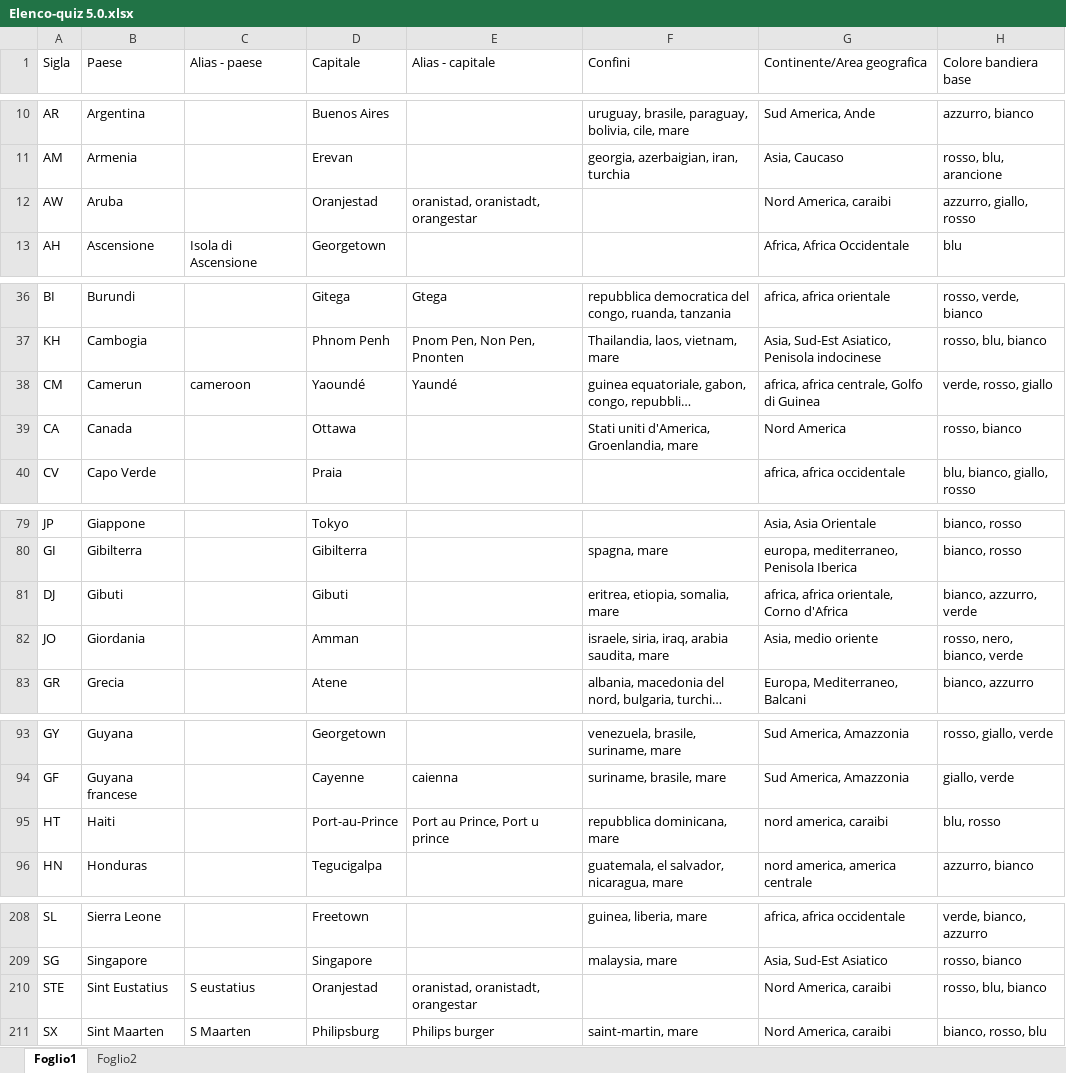
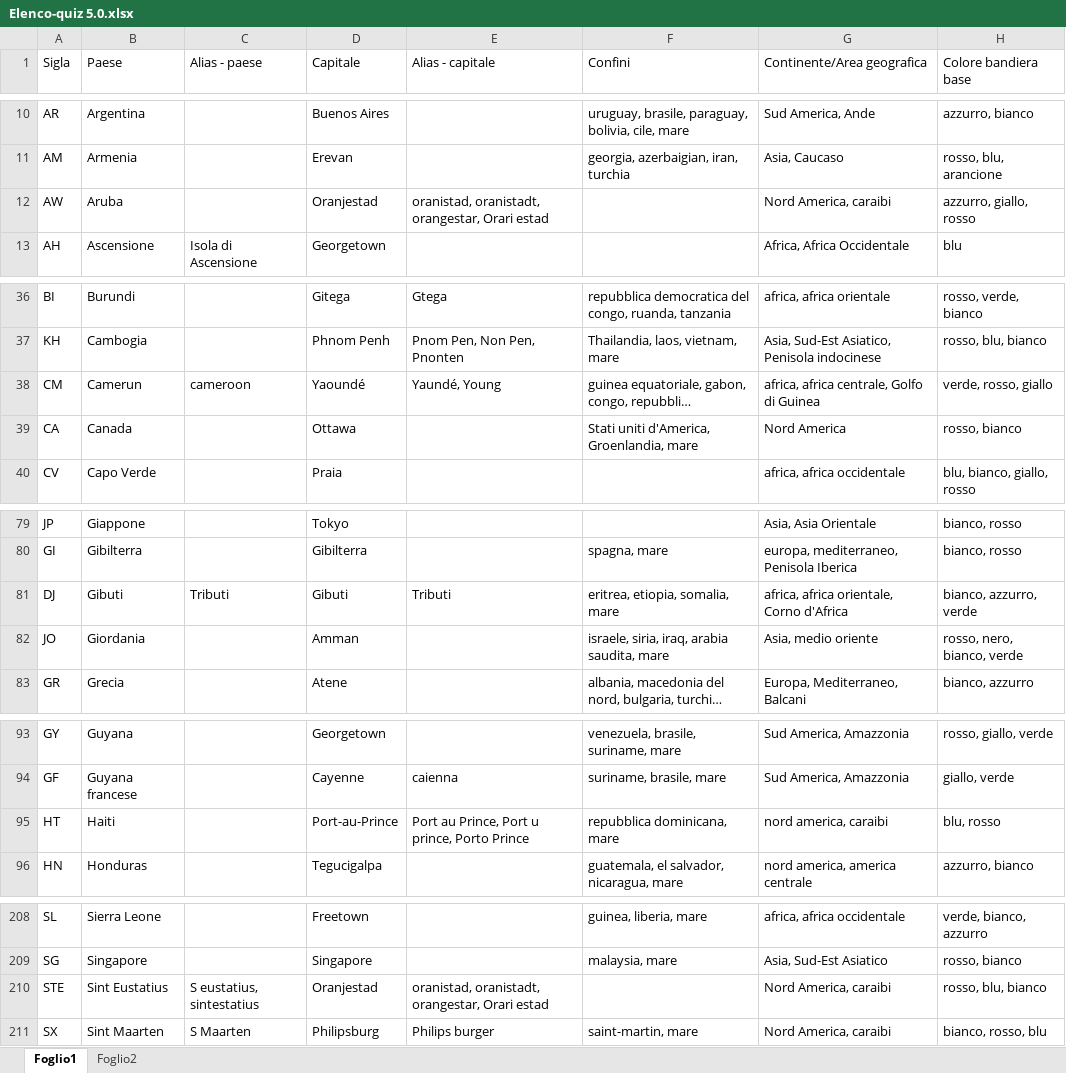
Before and after one commit to Kripsnark/QuizGeograficoDefinitivo, an Excel workbook: Elenco-quiz 5.0.xlsx, sheet Foglio1, drawn as a sheet; only a part is shown, gaps mark what is left out; long unchanged cells end in …; values as stored, in another font and other column widths than the file's, no borders; charts and pictures and table styles not drawn; the diff covers the shown part only; the diff names each change by its address in the sheet, - before the commit and + after, or states it on an @@ line.

```diff
--- a/Elenco-quiz 5.0.xlsx (sheet Foglio1)
+++ b/Elenco-quiz 5.0.xlsx (sheet Foglio1)
-E12 (Alias - capitale): oranistad, oranistadt, orangestar
+E12 (Alias - capitale): oranistad, oranistadt, orangestar, Orari estad
-E38 (Alias - capitale): Yaundé
+E38 (Alias - capitale): Yaundé, Young
-C81 (Alias - paese): (empty)
+C81 (Alias - paese): Tributi
-E81 (Alias - capitale): (empty)
+E81 (Alias - capitale): Tributi
-E95 (Alias - capitale): Port au Prince, Port u prince
+E95 (Alias - capitale): Port au Prince, Port u prince, Porto Prince
-C210 (Alias - paese): S eustatius
+C210 (Alias - paese): S eustatius, sintestatius
-E210 (Alias - capitale): oranistad, oranistadt, orangestar
+E210 (Alias - capitale): oranistad, oranistadt, orangestar, Orari estad
```
Also changed, not shown: 5 edited cells elsewhere in this sheet, 2 other files.
